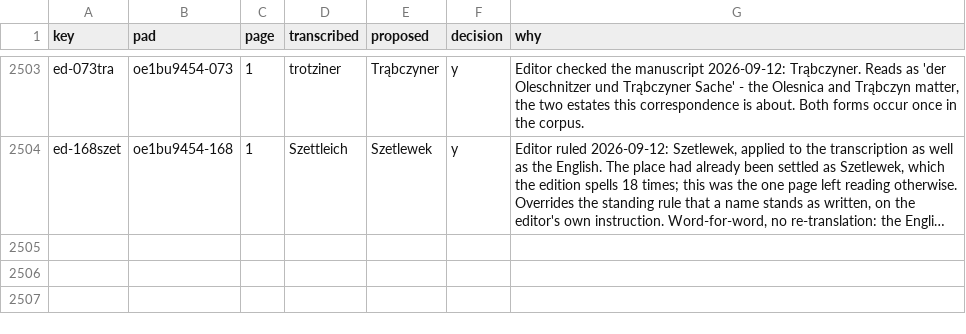
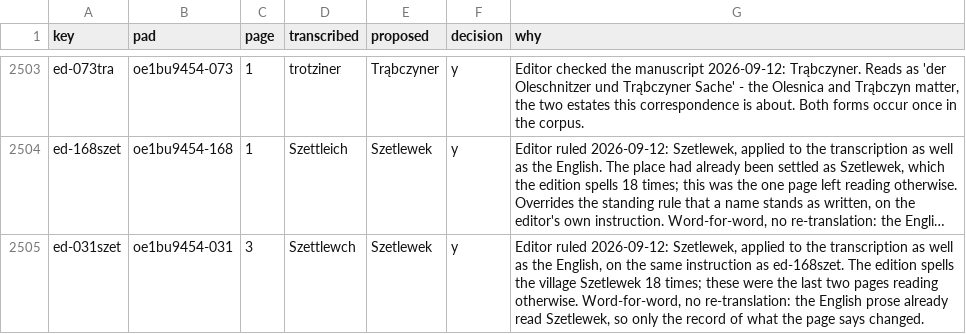
Before and after one commit to takaji10/triebenfeld-letters, a CSV file: units/oe1bu9454/transcription_decisions.csv, drawn as a sheet; only a part is shown, gaps mark what is left out; long unchanged cells end in …; the diff names each change by its address in the sheet, - before the commit and + after, or states it on an @@ line.

```diff
--- a/units/oe1bu9454/transcription_decisions.csv
+++ b/units/oe1bu9454/transcription_decisions.csv
+row 2505: ed-031szet | oe1bu9454-031 | 3 | Szettlewch | Szetlewek | y | Editor ruled 2026-09-12: Szetlewek, applied to the transcription as well as the English, on the same instruction as ed-168szet. The edition spells the village Szetlewek 18 times; these were the last two pages reading otherwise. Word-for-word, no re-translation: the English prose already read Szetlewek, so only the record of what the page says changed.
```
Also changed, not shown: 17 other files.
